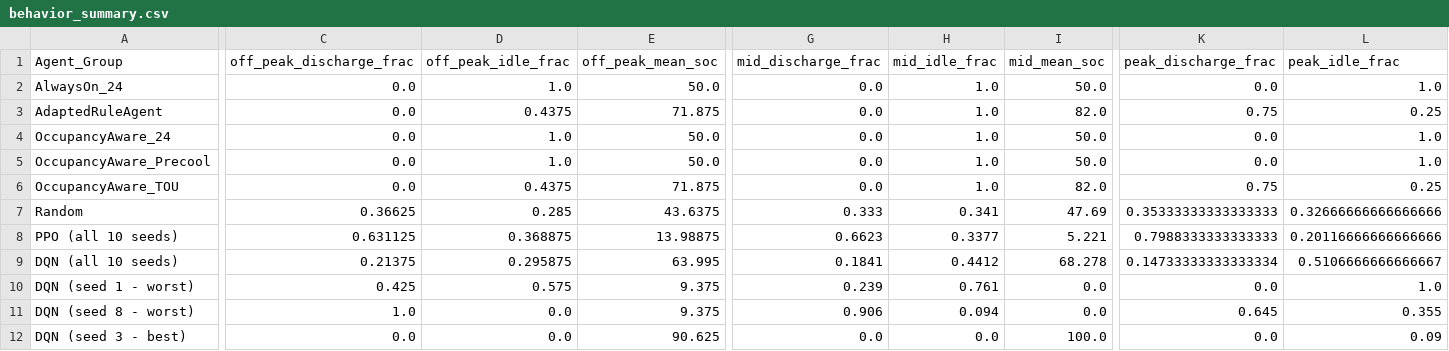
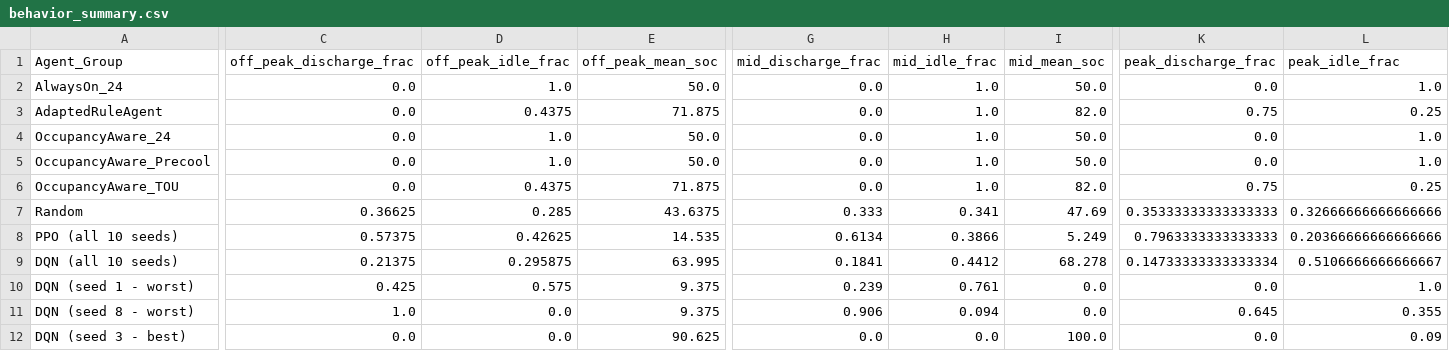
Before and after one commit to Shagun-Thakur/smart-home-openenv, a CSV file: results/behavior_summary.csv, drawn as a sheet; only a part is shown, gaps mark what is left out; the diff covers the shown part only; the diff names each change by its address in the sheet, - before the commit and + after, or states it on an @@ line.

```diff
--- a/results/behavior_summary.csv
+++ b/results/behavior_summary.csv
-C8 (off_peak_discharge_frac): 0.631125
+C8 (off_peak_discharge_frac): 0.57375
-D8 (off_peak_idle_frac): 0.368875
+D8 (off_peak_idle_frac): 0.42625
-E8 (off_peak_mean_soc): 13.98875
+E8 (off_peak_mean_soc): 14.535
-G8 (mid_discharge_frac): 0.6623
+G8 (mid_discharge_frac): 0.6134
-H8 (mid_idle_frac): 0.3377
+H8 (mid_idle_frac): 0.3866
-I8 (mid_mean_soc): 5.221
+I8 (mid_mean_soc): 5.249
-K8 (peak_discharge_frac): 0.7988333333333333
+K8 (peak_discharge_frac): 0.7963333333333333
-L8 (peak_idle_frac): 0.20116666666666666
+L8 (peak_idle_frac): 0.20366666666666666
```
Also changed, not shown: 5 edited cells elsewhere in this file, results/evaluation_metrics.csv, results/evaluation_summary.csv, 8 other files.
